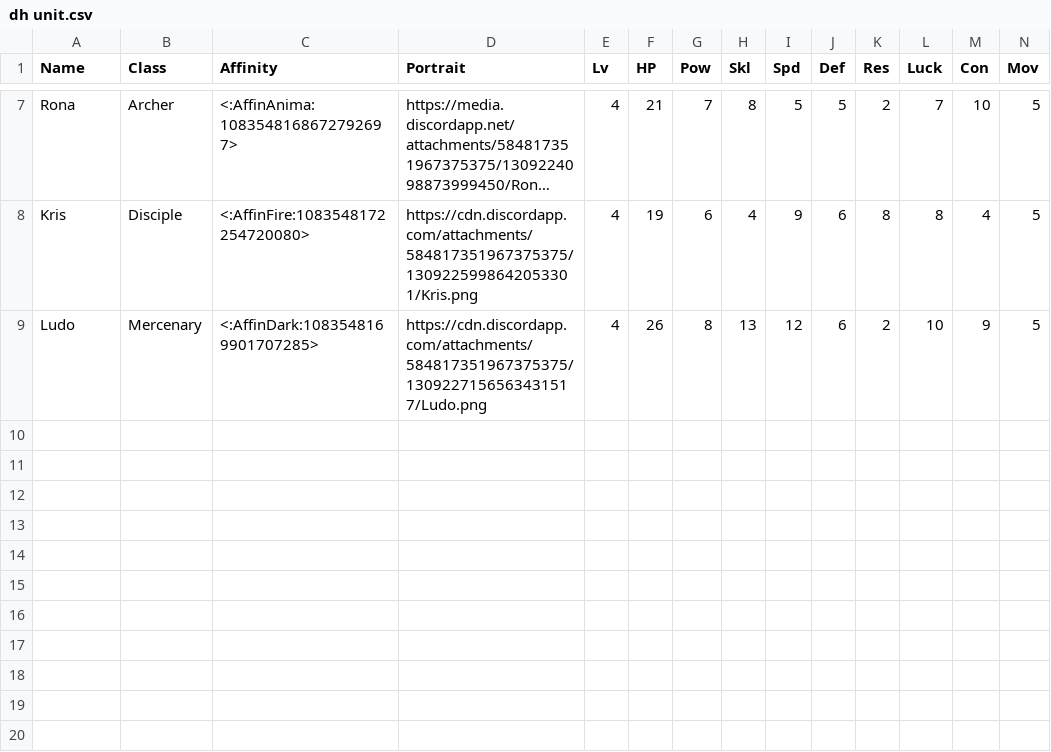
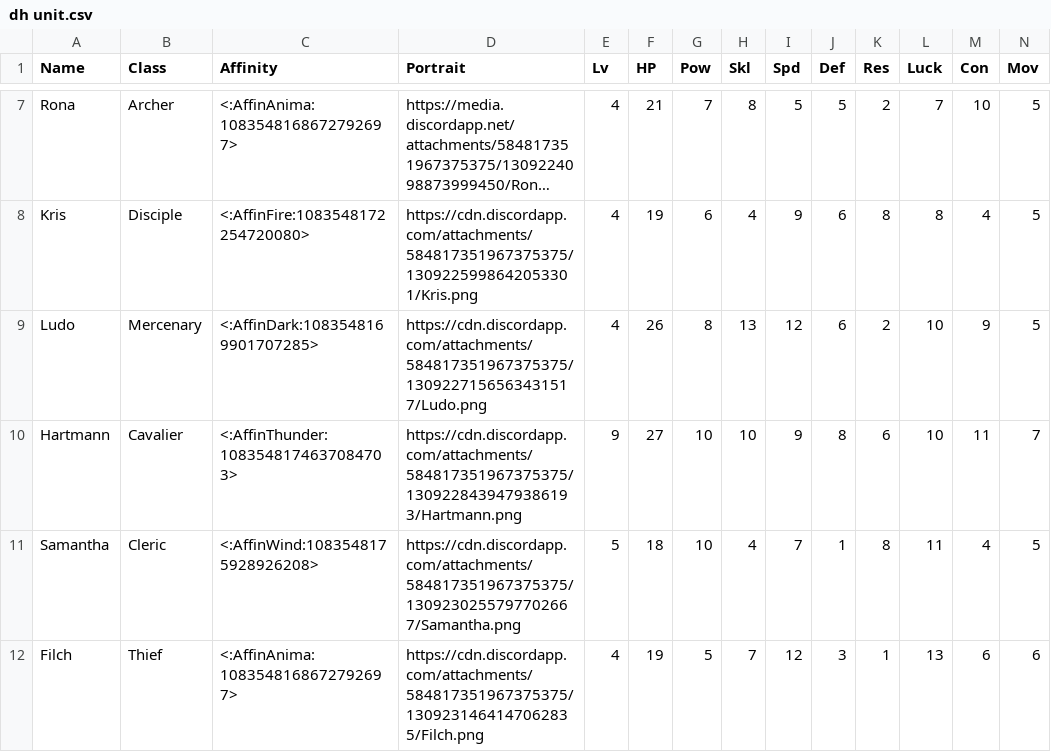
Before and after one commit to knabepicer/CromarBot, a CSV file: dh/dh unit.csv, drawn as a sheet; only a part is shown, gaps mark what is left out; long unchanged cells end in …; rows hold the shown columns only; the diff names each change by its address in the sheet, - before the commit and + after, or states it on an @@ line.

Commit message:
Through Filch

```diff
--- a/dh/dh unit.csv
+++ b/dh/dh unit.csv
+row 10: Hartmann | Cavalier | <:AffinThunder:1083548174637084703> | https://cdn.discordapp.com/attachments/584817351967375375/1309228439479386193/Hartmann.png | 9 | 27 | 10 | 10 | 9 | 8 | 6 | 10 | 11 | 7
+row 11: Samantha | Cleric | <:AffinWind:1083548175928926208> | https://cdn.discordapp.com/attachments/584817351967375375/1309230255797702667/Samantha.png | 5 | 18 | 10 | 4 | 7 | 1 | 8 | 11 | 4 | 5
+row 12: Filch | Thief | <:AffinAnima:1083548168672792697> | https://cdn.discordapp.com/attachments/584817351967375375/1309231464147062835/Filch.png | 4 | 19 | 5 | 7 | 12 | 3 | 1 | 13 | 6 | 6
```
